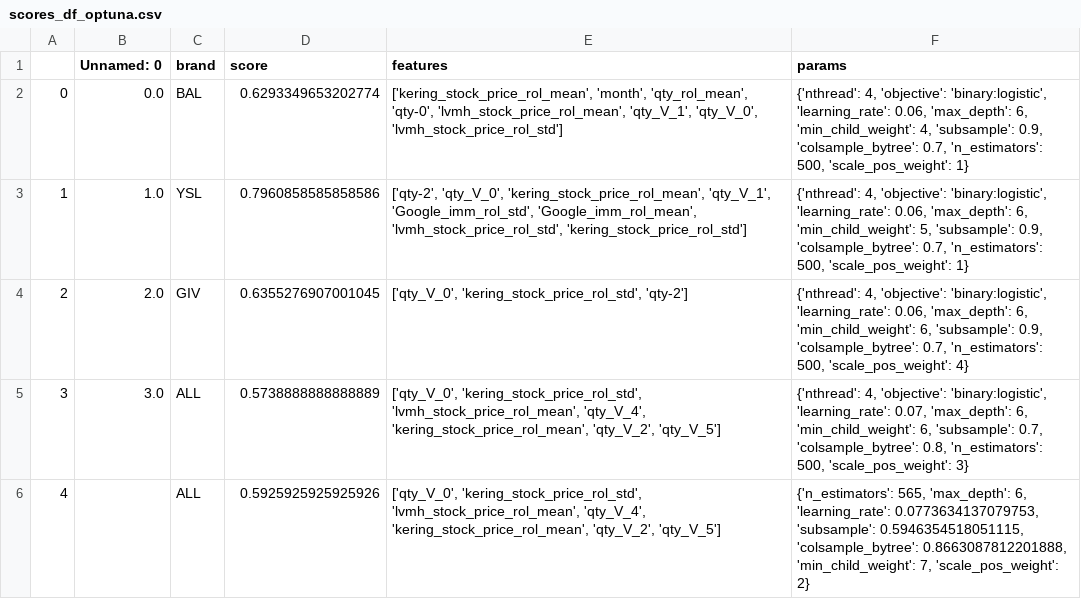
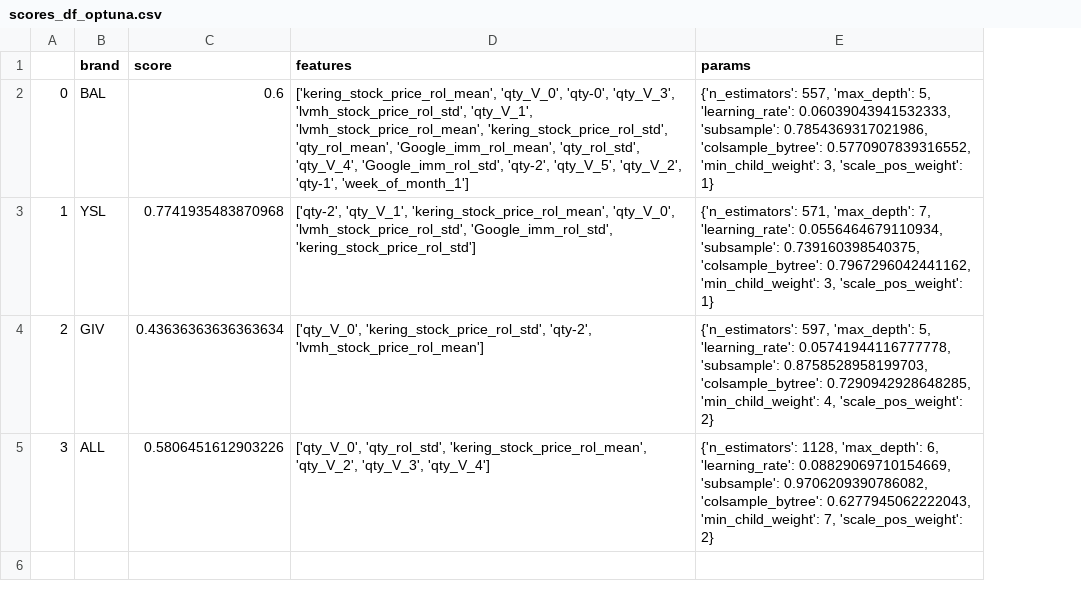
Before and after one commit to FabioTessarollo/Gab_Orders_forecasting_app, a CSV file: train/scores_df_optuna.csv, drawn as a sheet; removed rows and columns are numbered as before the commit, all else as after; the diff names each change by its address in the sheet, - before the commit and + after, or states it on an @@ line.

```diff
--- a/train/scores_df_optuna.csv
+++ b/train/scores_df_optuna.csv
-column B (Unnamed: 0), rows 2-5: 0.0 | 1.0 | 2.0 | 3.0
-C2 (score): 0.6293349653202774
+C2 (score): 0.6
-D2 (features): ['kering_stock_price_rol_mean', 'month', 'qty_rol_mean', 'qty-0', 'lvmh_stock_price_rol_mean', 'qty_V_1', 'qty_V_0', 'lvmh_stock_price_rol_std']
+D2 (features): ['kering_stock_price_rol_mean', 'qty_V_0', 'qty-0', 'qty_V_3', 'lvmh_stock_price_rol_std', 'qty_V_1', 'lvmh_stock_price_rol_mean', 'kering_stock_price_rol_std', 'qty_rol_mean', 'Google_imm_rol_mean', 'qty_rol_std', 'qty_V_4', 'Google_imm_rol_std', 'qty-2', 'qty_V_5', 'qty_V_2', 'qty-1', 'week_of_month_1']
-E2 (params): {'nthread': 4, 'objective': 'binary:logistic', 'learning_rate': 0.06, 'max_depth': 6, 'min_child_weight': 4, 'subsample': 0.9, 'colsample_bytree': 0.7, 'n_estimators': 500, 'scale_pos_weight': 1}
+E2 (params): {'n_estimators': 557, 'max_depth': 5, 'learning_rate': 0.06039043941532333, 'subsample': 0.7854369317021986, 'colsample_bytree': 0.5770907839316552, 'min_child_weight': 3, 'scale_pos_weight': 1}
-C3 (score): 0.7960858585858586
+C3 (score): 0.7741935483870968
-D3 (features): ['qty-2', 'qty_V_0', 'kering_stock_price_rol_mean', 'qty_V_1', 'Google_imm_rol_std', 'Google_imm_rol_mean', 'lvmh_stock_price_rol_std', 'kering_stock_price_rol_std']
+D3 (features): ['qty-2', 'qty_V_1', 'kering_stock_price_rol_mean', 'qty_V_0', 'lvmh_stock_price_rol_std', 'Google_imm_rol_std', 'kering_stock_price_rol_std']
-E3 (params): {'nthread': 4, 'objective': 'binary:logistic', 'learning_rate': 0.06, 'max_depth': 6, 'min_child_weight': 5, 'subsample': 0.9, 'colsample_bytree': 0.7, 'n_estimators': 500, 'scale_pos_weight': 1}
+E3 (params): {'n_estimators': 571, 'max_depth': 7, 'learning_rate': 0.0556464679110934, 'subsample': 0.739160398540375, 'colsample_bytree': 0.7967296042441162, 'min_child_weight': 3, 'scale_pos_weight': 1}
-C4 (score): 0.6355276907001045
+C4 (score): 0.43636363636363634
-D4 (features): ['qty_V_0', 'kering_stock_price_rol_std', 'qty-2']
+D4 (features): ['qty_V_0', 'kering_stock_price_rol_std', 'qty-2', 'lvmh_stock_price_rol_mean']
-E4 (params): {'nthread': 4, 'objective': 'binary:logistic', 'learning_rate': 0.06, 'max_depth': 6, 'min_child_weight': 6, 'subsample': 0.9, 'colsample_bytree': 0.7, 'n_estimators': 500, 'scale_pos_weight': 4}
+E4 (params): {'n_estimators': 597, 'max_depth': 5, 'learning_rate': 0.05741944116777778, 'subsample': 0.8758528958199703, 'colsample_bytree': 0.7290942928648285, 'min_child_weight': 4, 'scale_pos_weight': 2}
-C5 (score): 0.5738888888888889
+C5 (score): 0.5806451612903226
-D5 (features): ['qty_V_0', 'kering_stock_price_rol_std', 'lvmh_stock_price_rol_mean', 'qty_V_4', 'kering_stock_price_rol_mean', 'qty_V_2', 'qty_V_5']
+D5 (features): ['qty_V_0', 'qty_rol_std', 'kering_stock_price_rol_mean', 'qty_V_2', 'qty_V_3', 'qty_V_4']
-E5 (params): {'nthread': 4, 'objective': 'binary:logistic', 'learning_rate': 0.07, 'max_depth': 6, 'min_child_weight': 6, 'subsample': 0.7, 'colsample_bytree': 0.8, 'n_estimators': 500, 'scale_pos_weight': 3}
+E5 (params): {'n_estimators': 1128, 'max_depth': 6, 'learning_rate': 0.08829069710154669, 'subsample': 0.9706209390786082, 'colsample_bytree': 0.6277945062222043, 'min_child_weight': 7, 'scale_pos_weight': 2}
-row 6: 4 |  | ALL | 0.5925925925925926 | ['qty_V_0', 'kering_stock_price_rol_std', 'lvmh_stock_price_rol_mean', 'qty_V_4', 'kering_stock_price_rol_mean', 'qty_V_2', 'qty_V_5'] | {'n_estimators': 565, 'max_depth': 6, 'learning_rate': 0.0773634137079753, 'subsample': 0.5946354518051115, 'colsample_bytree': 0.8663087812201888, 'min_child_weight': 7, 'scale_pos_weight': 2}
```
Also changed, not shown: ALL.csv, BAL.csv, 14 other files.
